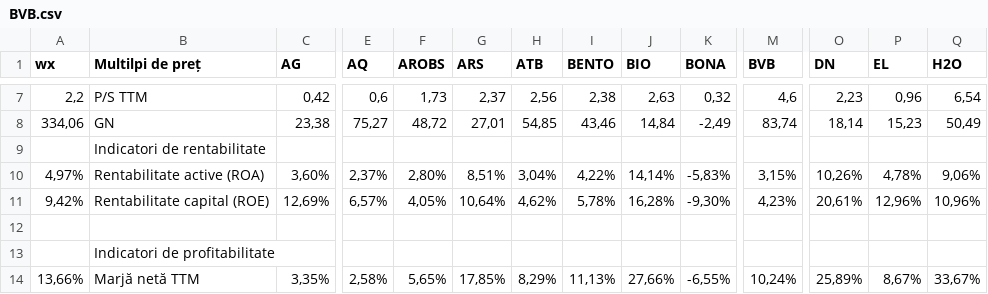
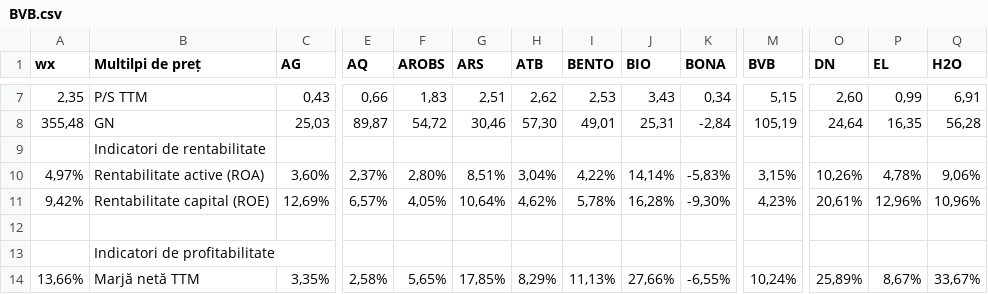
Before and after one commit to Danielsvd/terminal-investitii, a CSV file: BVB.csv, drawn as a sheet; only a part is shown, gaps mark what is left out; the diff covers the shown part only; the diff names each change by its address in the sheet, - before the commit and + after, or states it on an @@ line.

```diff
--- a/BVB.csv
+++ b/BVB.csv
-A7 (wx): 2,2
+A7 (wx): 2,35
-C7 (AG): 0,42
+C7 (AG): 0,43
-E7 (AQ): 0,6
+E7 (AQ): 0,66
-F7 (AROBS): 1,73
+F7 (AROBS): 1,83
-G7 (ARS): 2,37
+G7 (ARS): 2,51
-H7 (ATB): 2,56
+H7 (ATB): 2,62
-I7 (BENTO): 2,38
+I7 (BENTO): 2,53
-J7 (BIO): 2,63
+J7 (BIO): 3,43
-K7 (BONA): 0,32
+K7 (BONA): 0,34
-M7 (BVB): 4,6
+M7 (BVB): 5,15
-O7 (DN): 2,23
+O7 (DN): 2,60
-P7 (EL): 0,96
+P7 (EL): 0,99
-Q7 (H2O): 6,54
+Q7 (H2O): 6,91
-A8 (wx): 334,06
+A8 (wx): 355,48
-C8 (AG): 23,38
+C8 (AG): 25,03
-E8 (AQ): 75,27
+E8 (AQ): 89,87
-F8 (AROBS): 48,72
+F8 (AROBS): 54,72
-G8 (ARS): 27,01
+G8 (ARS): 30,46
-H8 (ATB): 54,85
+H8 (ATB): 57,30
-I8 (BENTO): 43,46
+I8 (BENTO): 49,01
-J8 (BIO): 14,84
+J8 (BIO): 25,31
-K8 (BONA): -2,49
+K8 (BONA): -2,84
-M8 (BVB): 83,74
+M8 (BVB): 105,19
-O8 (DN): 18,14
+O8 (DN): 24,64
-P8 (EL): 15,23
+P8 (EL): 16,35
-Q8 (H2O): 50,49
+Q8 (H2O): 56,28
```
Also changed, not shown: 167 edited cells elsewhere in this file, GLOBAL.csv.
